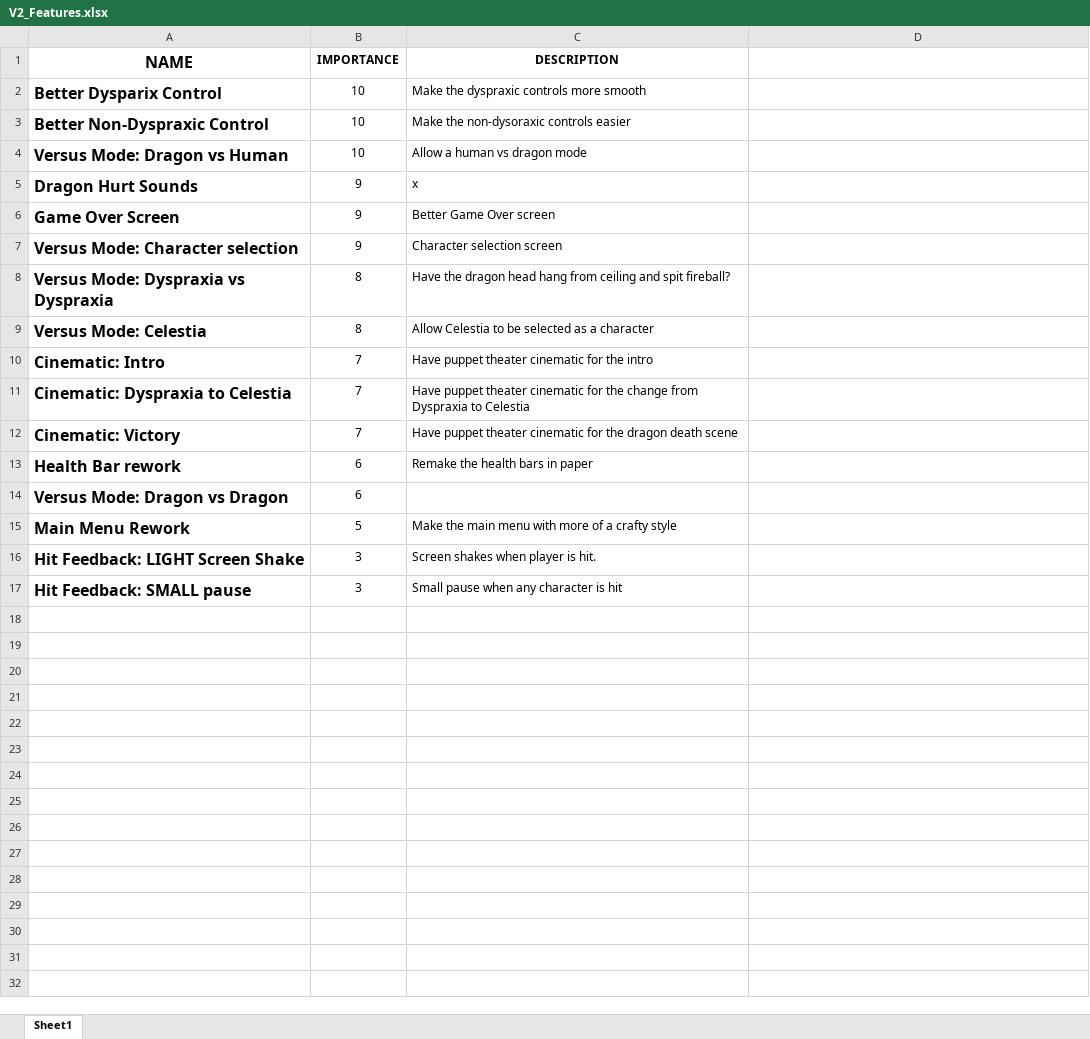
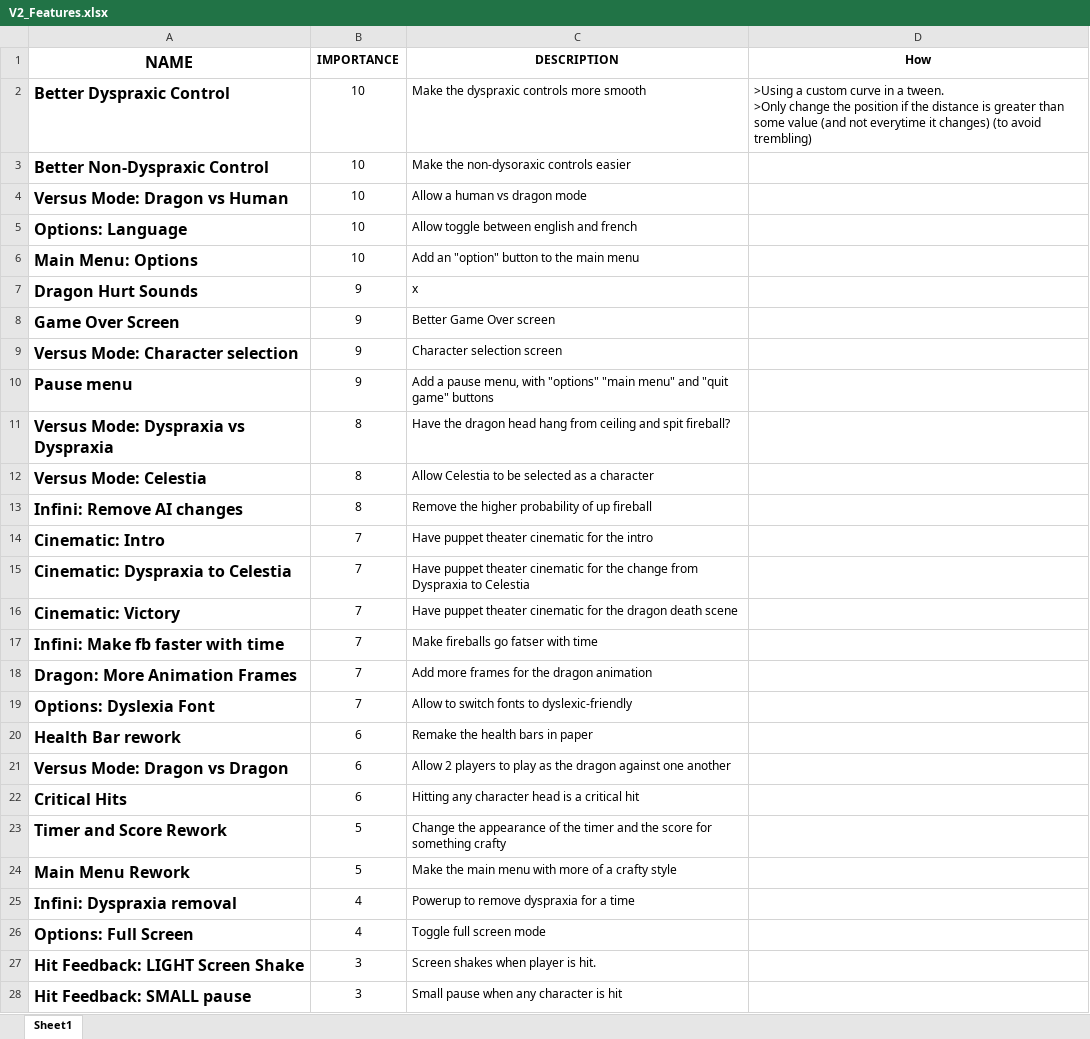
Before and after one commit to Tchetchouille/Dyspraxia-and-the-Dragon, an Excel workbook: Design Documents/V2_Features.xlsx, sheet Sheet1, drawn as a sheet; only a part is shown; values as stored, in another font and other column widths than the file's, no borders; table styles not drawn; addresses are those after the commit; ↵ is a line break in a cell; the diff covers the shown part only; the diff names each change by its address in the sheet, - before the commit and + after, or states it on an @@ line.

Commit message:
Updated features' list

```diff
--- a/Design Documents/V2_Features.xlsx (sheet Sheet1)
+++ b/Design Documents/V2_Features.xlsx (sheet Sheet1)
-D1: (empty)
+D1: How
-A2 (NAME): Better Dysparix Control
+A2 (NAME): Better Dyspraxic Control
-D2 (How): (empty)
+D2 (How): >Using a custom curve in a tween. ↵ >Only change the position if the distance is greater than some value (and not everytime it changes) (to avoid trembling)
+row 5: Options: Language | 10 | Allow toggle between english and french
+row 6: Main Menu: Options | 10 | Add an "option" button to the main menu
+row 10: Pause menu | 9 | Add a pause menu, with "options" "main menu" and "quit game" buttons
+row 13: Infini: Remove AI changes | 8 | Remove the higher probability of up fireball
+row 17: Infini: Make fb faster with time | 7 | Make fireballs go fatser with time
+row 18: Dragon: More Animation Frames | 7 | Add more frames for the dragon animation
+row 19: Options: Dyslexia Font | 7 | Allow to switch fonts to dyslexic-friendly
-C21 (DESCRIPTION): (empty)
+C21 (DESCRIPTION): Allow 2 players to play as the dragon against one another
+row 22: Critical Hits | 6 | Hitting any character head is a critical hit
+row 23: Timer and Score Rework | 5 | Change the appearance of the timer and the score for something crafty
+row 25: Infini: Dyspraxia removal | 4 | Powerup to remove dyspraxia for a time
+row 26: Options: Full Screen | 4 | Toggle full screen mode
```
Also changed, not shown: 1 added row elsewhere in this sheet, 1 other file.
